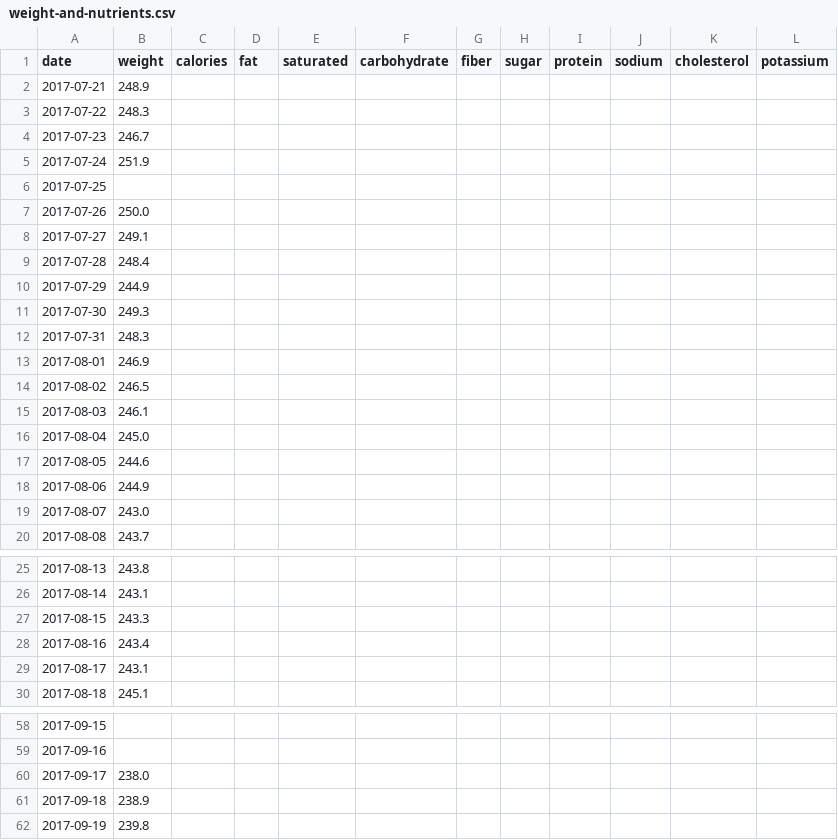
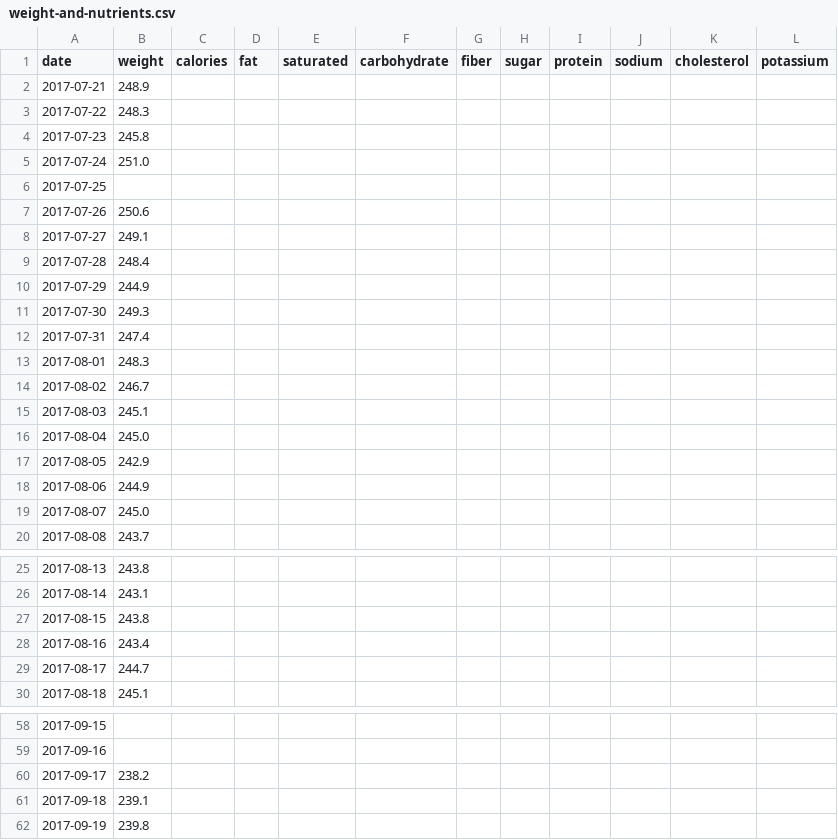
Before and after one commit to grf/d3-data, a CSV file: weight-and-nutrients.csv, drawn as a sheet; only a part is shown, gaps mark what is left out; the diff covers the shown part only.

```diff
--- a/weight-and-nutrients.csv
+++ b/weight-and-nutrients.csv
@@ -3,6 +3,6 @@ date,weight,calories,fat,saturated,carbohydrate,fiber,sugar,protein,sodium,chole
 "2017-07-22",248.3,,,,,,,,,,
-"2017-07-23",246.7,,,,,,,,,,
-"2017-07-24",251.9,,,,,,,,,,
+"2017-07-23",245.8,,,,,,,,,,
+"2017-07-24",251.0,,,,,,,,,,
 "2017-07-25",,,,,,,,,,,
-"2017-07-26",250.0,,,,,,,,,,
+"2017-07-26",250.6,,,,,,,,,,
 "2017-07-27",249.1,,,,,,,,,,
@@ -11,10 +11,10 @@ date,weight,calories,fat,saturated,carbohydrate,fiber,sugar,protein,sodium,chole
 "2017-07-30",249.3,,,,,,,,,,
-"2017-07-31",248.3,,,,,,,,,,
-"2017-08-01",246.9,,,,,,,,,,
-"2017-08-02",246.5,,,,,,,,,,
-"2017-08-03",246.1,,,,,,,,,,
+"2017-07-31",247.4,,,,,,,,,,
+"2017-08-01",248.3,,,,,,,,,,
+"2017-08-02",246.7,,,,,,,,,,
+"2017-08-03",245.1,,,,,,,,,,
 "2017-08-04",245.0,,,,,,,,,,
-"2017-08-05",244.6,,,,,,,,,,
+"2017-08-05",242.9,,,,,,,,,,
 "2017-08-06",244.9,,,,,,,,,,
-"2017-08-07",243.0,,,,,,,,,,
+"2017-08-07",245.0,,,,,,,,,,
 "2017-08-08",243.7,,,,,,,,,,
@@ -26,5 +26,5 @@ date,weight,calories,fat,saturated,carbohydrate,fiber,sugar,protein,sodium,chole
 "2017-08-14",243.1,,,,,,,,,,
-"2017-08-15",243.3,,,,,,,,,,
+"2017-08-15",243.8,,,,,,,,,,
 "2017-08-16",243.4,,,,,,,,,,
-"2017-08-17",243.1,,,,,,,,,,
+"2017-08-17",244.7,,,,,,,,,,
 "2017-08-18",245.1,,,,,,,,,,
@@ -59,4 +59,4 @@ date,weight,calories,fat,saturated,carbohydrate,fiber,sugar,protein,sodium,chole
 "2017-09-16",,,,,,,,,,,
-"2017-09-17",238.0,,,,,,,,,,
-"2017-09-18",238.9,,,,,,,,,,
+"2017-09-17",238.2,,,,,,,,,,
+"2017-09-18",239.1,,,,,,,,,,
 "2017-09-19",239.8,,,,,,,,,,
```
Also changed, not shown: 9 added rows and 20 edited cells elsewhere in this file.
